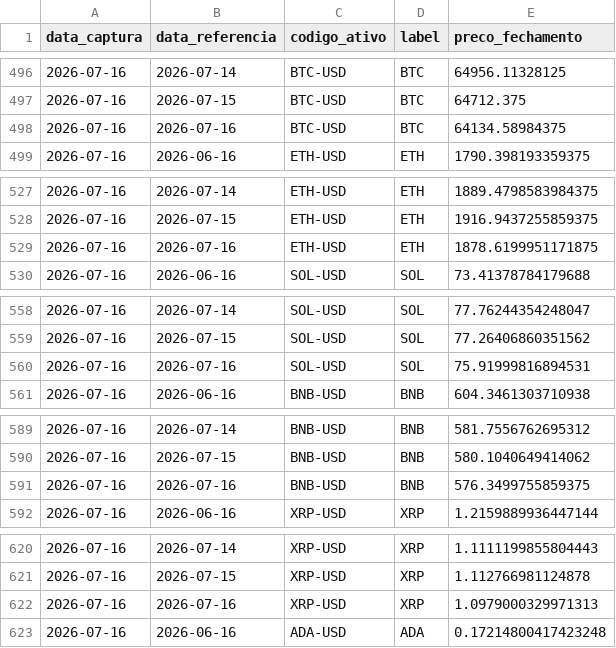
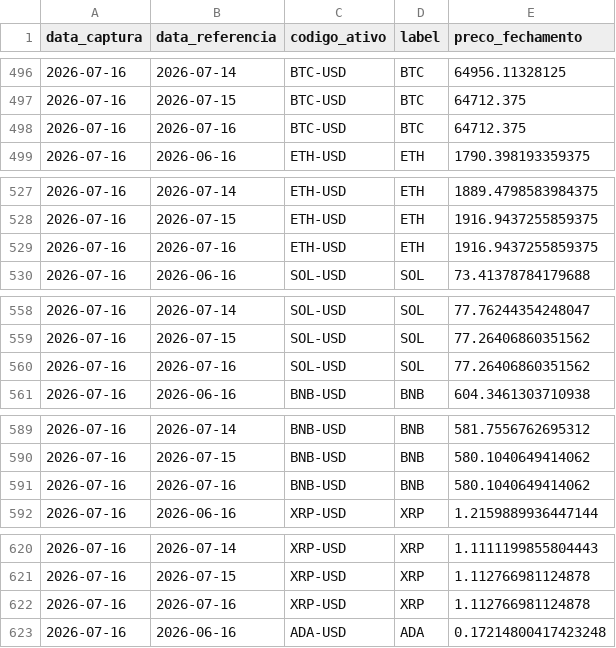
Before and after one commit to PulseDataLabs/PulseFlat, a CSV file: data/yahoo_criptoativos.csv, drawn as a sheet; only a part is shown, gaps mark what is left out; the diff covers the shown part only.

```diff
--- a/data/yahoo_criptoativos.csv
+++ b/data/yahoo_criptoativos.csv
@@ -497,3 +497,3 @@ data_captura,data_referencia,codigo_ativo,label,preco_fechamento
 2026-07-16,2026-07-15,BTC-USD,BTC,64712.375
-2026-07-16,2026-07-16,BTC-USD,BTC,64134.58984375
+2026-07-16,2026-07-16,BTC-USD,BTC,64712.375
 2026-07-16,2026-06-16,ETH-USD,ETH,1790.398193359375
@@ -528,3 +528,3 @@ data_captura,data_referencia,codigo_ativo,label,preco_fechamento
 2026-07-16,2026-07-15,ETH-USD,ETH,1916.9437255859375
-2026-07-16,2026-07-16,ETH-USD,ETH,1878.6199951171875
+2026-07-16,2026-07-16,ETH-USD,ETH,1916.9437255859375
 2026-07-16,2026-06-16,SOL-USD,SOL,73.41378784179688
@@ -559,3 +559,3 @@ data_captura,data_referencia,codigo_ativo,label,preco_fechamento
 2026-07-16,2026-07-15,SOL-USD,SOL,77.26406860351562
-2026-07-16,2026-07-16,SOL-USD,SOL,75.91999816894531
+2026-07-16,2026-07-16,SOL-USD,SOL,77.26406860351562
 2026-07-16,2026-06-16,BNB-USD,BNB,604.3461303710938
@@ -590,3 +590,3 @@ data_captura,data_referencia,codigo_ativo,label,preco_fechamento
 2026-07-16,2026-07-15,BNB-USD,BNB,580.1040649414062
-2026-07-16,2026-07-16,BNB-USD,BNB,576.3499755859375
+2026-07-16,2026-07-16,BNB-USD,BNB,580.1040649414062
 2026-07-16,2026-06-16,XRP-USD,XRP,1.2159889936447144
@@ -621,3 +621,3 @@ data_captura,data_referencia,codigo_ativo,label,preco_fechamento
 2026-07-16,2026-07-15,XRP-USD,XRP,1.112766981124878
-2026-07-16,2026-07-16,XRP-USD,XRP,1.0979000329971313
+2026-07-16,2026-07-16,XRP-USD,XRP,1.112766981124878
 2026-07-16,2026-06-16,ADA-USD,ADA,0.17214800417423248
```
Also changed, not shown: 14 edited cells elsewhere in this file, data/yahoo_cambio_moedas.csv, data/yahoo_indices_globais.csv, 5 other files.
